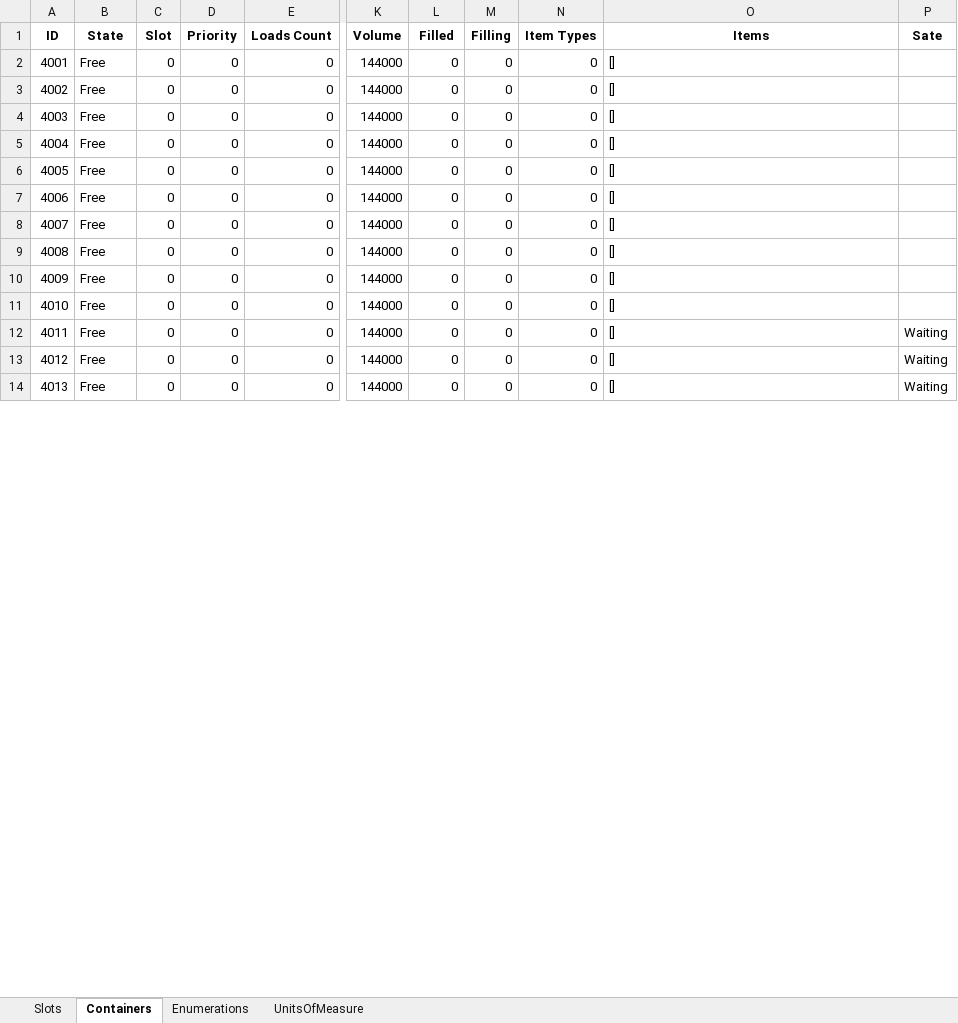
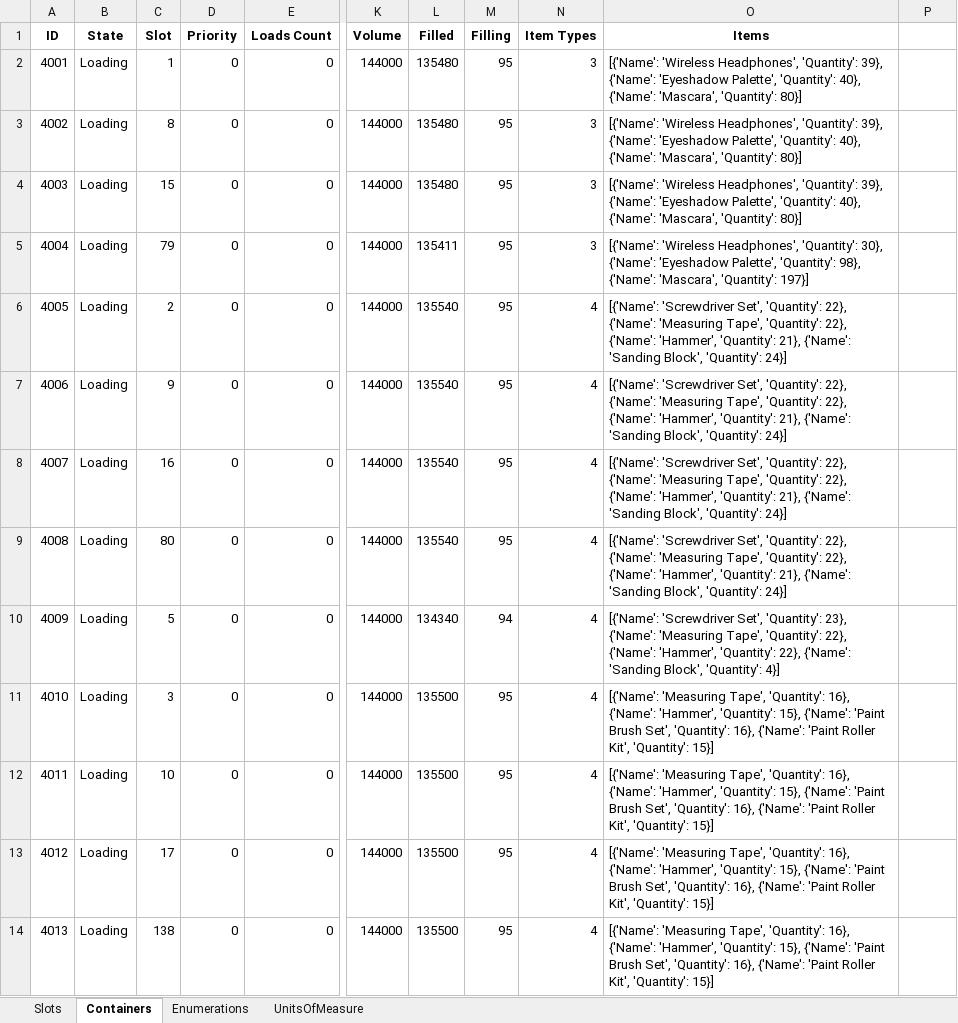
Before and after one commit to BarniRamirez/Warehouse, an Excel workbook: Warehouse Manager/Database/Components.xlsx, sheet Containers, drawn as a sheet; only a part is shown, gaps mark what is left out; values as stored, in another font and other column widths than the file's, no borders; the diff covers the shown part only; the diff names each change by its address in the sheet, - before the commit and + after, or states it on an @@ line.

```diff
--- a/Warehouse Manager/Database/Components.xlsx (sheet Containers)
+++ b/Warehouse Manager/Database/Components.xlsx (sheet Containers)
-P1: Sate
+P1: (empty)
-B2:B14 (State): Free
+B2:B14 (State): Loading
-C2 (Slot): 0
+C2 (Slot): 1
-L2:L4 (Filled): 0
+L2:L4 (Filled): 135480
-M2:M9 (Filling): 0
+M2:M9 (Filling): 95
-N2:N5 (Item Types): 0
+N2:N5 (Item Types): 3
-O2:O4 (Items): []
+O2:O4 (Items): [{'Name': 'Wireless Headphones', 'Quantity': 39}, {'Name': 'Eyeshadow Palette', 'Quantity': 40}, {'Name': 'Mascara', 'Quantity': 80}]
-C3 (Slot): 0
+C3 (Slot): 8
-C4 (Slot): 0
+C4 (Slot): 15
-C5 (Slot): 0
+C5 (Slot): 79
-L5 (Filled): 0
+L5 (Filled): 135411
-O5 (Items): []
+O5 (Items): [{'Name': 'Wireless Headphones', 'Quantity': 30}, {'Name': 'Eyeshadow Palette', 'Quantity': 98}, {'Name': 'Mascara', 'Quantity': 197}]
-C6 (Slot): 0
+C6 (Slot): 2
-L6:L9 (Filled): 0
+L6:L9 (Filled): 135540
-N6:N14 (Item Types): 0
+N6:N14 (Item Types): 4
-O6:O9 (Items): []
+O6:O9 (Items): [{'Name': 'Screwdriver Set', 'Quantity': 22}, {'Name': 'Measuring Tape', 'Quantity': 22}, {'Name': 'Hammer', 'Quantity': 21}, {'Name': 'Sanding Block', 'Quantity': 24}]
-C7 (Slot): 0
+C7 (Slot): 9
-C8 (Slot): 0
+C8 (Slot): 16
-C9 (Slot): 0
+C9 (Slot): 80
-C10 (Slot): 0
+C10 (Slot): 5
-L10 (Filled): 0
+L10 (Filled): 134340
-M10 (Filling): 0
+M10 (Filling): 94
-O10 (Items): []
+O10 (Items): [{'Name': 'Screwdriver Set', 'Quantity': 23}, {'Name': 'Measuring Tape', 'Quantity': 22}, {'Name': 'Hammer', 'Quantity': 22}, {'Name': 'Sanding Block', 'Quantity': 4}]
-C11 (Slot): 0
+C11 (Slot): 3
-L11:L14 (Filled): 0
+L11:L14 (Filled): 135500
-M11:M14 (Filling): 0
+M11:M14 (Filling): 95
-O11:O14 (Items): []
+O11:O14 (Items): [{'Name': 'Measuring Tape', 'Quantity': 16}, {'Name': 'Hammer', 'Quantity': 15}, {'Name': 'Paint Brush Set', 'Quantity': 16}, {'Name': 'Paint Roller Kit', 'Quantity': 15}]
-C12 (Slot): 0
+C12 (Slot): 10
-P12:P14: Waiting
+P12:P14: (empty)
-C13 (Slot): 0
+C13 (Slot): 17
-C14 (Slot): 0
+C14 (Slot): 138
```
Also changed, not shown: 769 edited cells elsewhere in this sheet, sheet Slots, Warehouse Manager/Database/Items.xlsx, Warehouse Manager/Database/Orders.xlsx, 5 other files.
